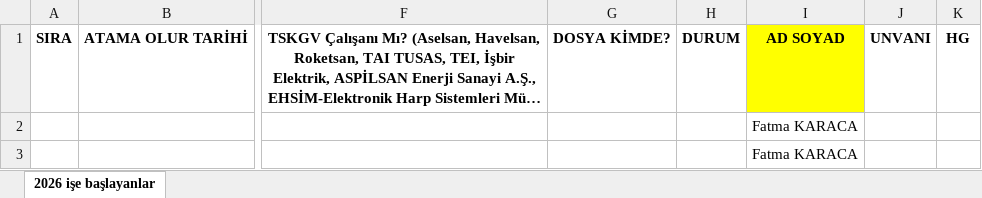
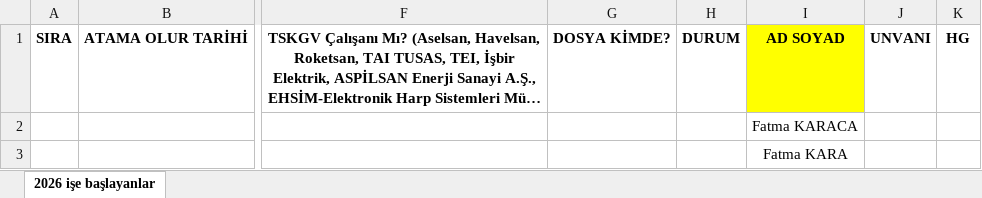
Before and after one commit to kaayra2000/ik_tasiyici, an Excel workbook: docs/coklu_girdi.xlsx, sheet 2026 işe başlayanlar, drawn as a sheet; only a part is shown, gaps mark what is left out; long unchanged cells end in …; values as stored, in another font and other column widths than the file's, no borders; conditional formats not drawn; the diff names each change by its address in the sheet, - before the commit and + after, or states it on an @@ line.

Commit message:
çoklu girdi satırları benzersiz yapıldı

```diff
--- a/docs/coklu_girdi.xlsx (sheet 2026 işe başlayanlar)
+++ b/docs/coklu_girdi.xlsx (sheet 2026 işe başlayanlar)
-I3: Fatma KARACA
+I3: Fatma KARA
```
Also changed, not shown: 1 other file.
